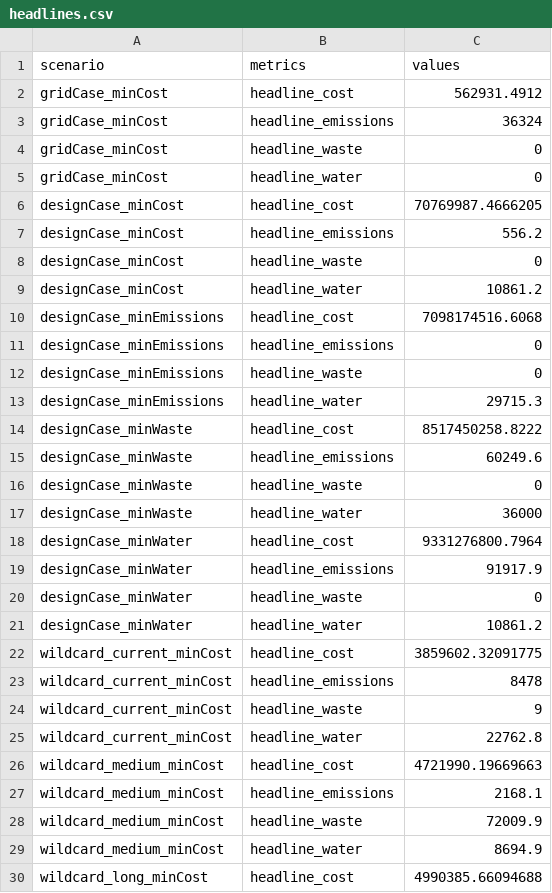
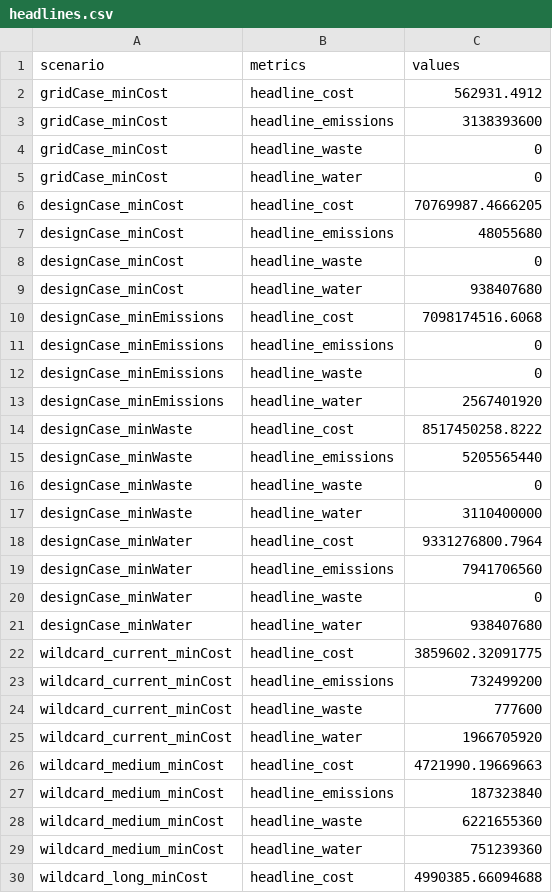
Before and after one commit to tomravalde/thesis, a CSV file: 06_case-study/headlines.csv, drawn as a sheet; only a part is shown; the diff covers the shown part only.

Commit message:
Edits to plots of headline results.

```diff
--- a/06_case-study/headlines.csv
+++ b/06_case-study/headlines.csv
@@ -2,3 +2,3 @@
 "gridCase_minCost","headline_cost",562931.4912
-"gridCase_minCost","headline_emissions",36324
+"gridCase_minCost","headline_emissions",3138393600
 "gridCase_minCost","headline_waste",0
@@ -6,5 +6,5 @@
 "designCase_minCost","headline_cost",70769987.4666205
-"designCase_minCost","headline_emissions",556.2
+"designCase_minCost","headline_emissions",48055680
 "designCase_minCost","headline_waste",0
-"designCase_minCost","headline_water",10861.2
+"designCase_minCost","headline_water",938407680
 "designCase_minEmissions","headline_cost",7098174516.6068
@@ -12,19 +12,19 @@
 "designCase_minEmissions","headline_waste",0
-"designCase_minEmissions","headline_water",29715.3
+"designCase_minEmissions","headline_water",2567401920
 "designCase_minWaste","headline_cost",8517450258.8222
-"designCase_minWaste","headline_emissions",60249.6
+"designCase_minWaste","headline_emissions",5205565440
 "designCase_minWaste","headline_waste",0
-"designCase_minWaste","headline_water",36000
+"designCase_minWaste","headline_water",3110400000
 "designCase_minWater","headline_cost",9331276800.7964
-"designCase_minWater","headline_emissions",91917.9
+"designCase_minWater","headline_emissions",7941706560
 "designCase_minWater","headline_waste",0
-"designCase_minWater","headline_water",10861.2
+"designCase_minWater","headline_water",938407680
 "wildcard_current_minCost","headline_cost",3859602.32091775
-"wildcard_current_minCost","headline_emissions",8478
-"wildcard_current_minCost","headline_waste",9
-"wildcard_current_minCost","headline_water",22762.8
+"wildcard_current_minCost","headline_emissions",732499200
+"wildcard_current_minCost","headline_waste",777600
+"wildcard_current_minCost","headline_water",1966705920
 "wildcard_medium_minCost","headline_cost",4721990.19669663
-"wildcard_medium_minCost","headline_emissions",2168.1
-"wildcard_medium_minCost","headline_waste",72009.9
-"wildcard_medium_minCost","headline_water",8694.9
+"wildcard_medium_minCost","headline_emissions",187323840
+"wildcard_medium_minCost","headline_waste",6221655360
+"wildcard_medium_minCost","headline_water",751239360
 "wildcard_long_minCost","headline_cost",4990385.66094688
```
Also changed, not shown: 3 edited cells elsewhere in this file, 1 other file.
